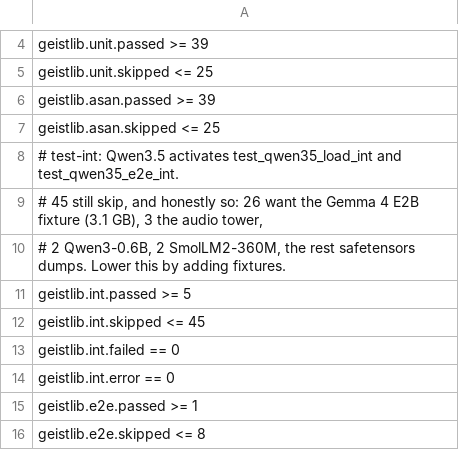
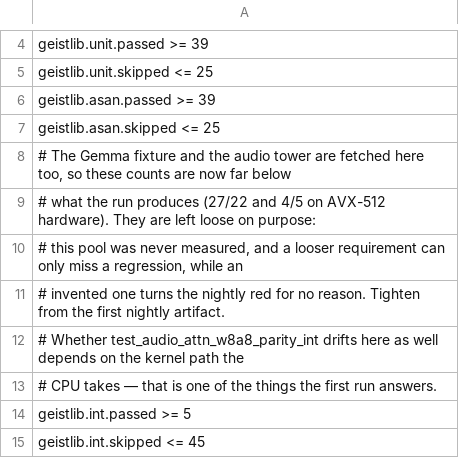
Before and after one commit to geisten/geistkit, a TSV file: acceptance.d/linux-x86_64-model.tsv, drawn as a sheet; only a part is shown, gaps mark what is left out; the shorter side is filled out with more unchanged rows.

```diff
--- a/acceptance.d/linux-x86_64-model.tsv
+++ b/acceptance.d/linux-x86_64-model.tsv
@@ -7,5 +7,8 @@ geistlib.asan.passed             >=  39
 geistlib.asan.skipped            <=  25
-# test-int: Qwen3.5 activates test_qwen35_load_int and test_qwen35_e2e_int.
-# 45 still skip, and honestly so: 26 want the Gemma 4 E2B fixture (3.1 GB), 3 the audio tower,
-# 2 Qwen3-0.6B, 2 SmolLM2-360M, the rest safetensors dumps. Lower this by adding fixtures.
+# The Gemma fixture and the audio tower are fetched here too, so these counts are now far below
+# what the run produces (27/22 and 4/5 on AVX-512 hardware). They are left loose on purpose:
+# this pool was never measured, and a looser requirement can only miss a regression, while an
+# invented one turns the nightly red for no reason. Tighten from the first nightly artifact.
+# Whether test_audio_attn_w8a8_parity_int drifts here as well depends on the kernel path the
+# CPU takes — that is one of the things the first run answers.
 geistlib.int.passed              >=  5
```
Also changed, not shown: acceptance.d/linux-x86_64-avx512-model.tsv, 4 other files.
